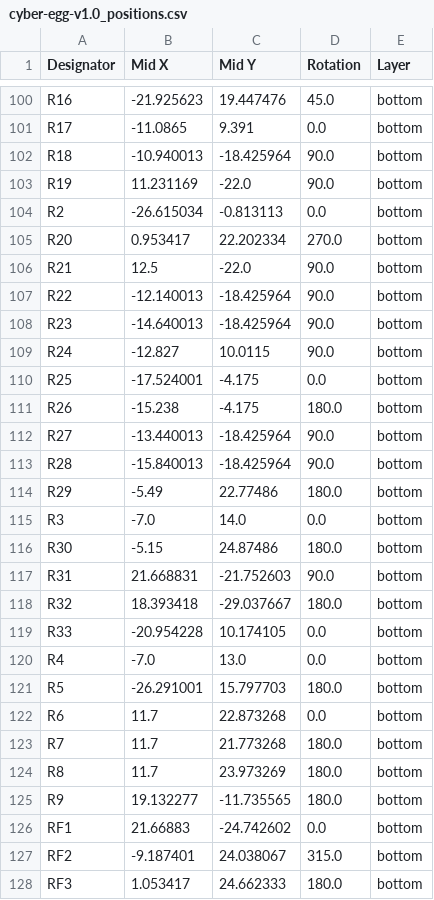
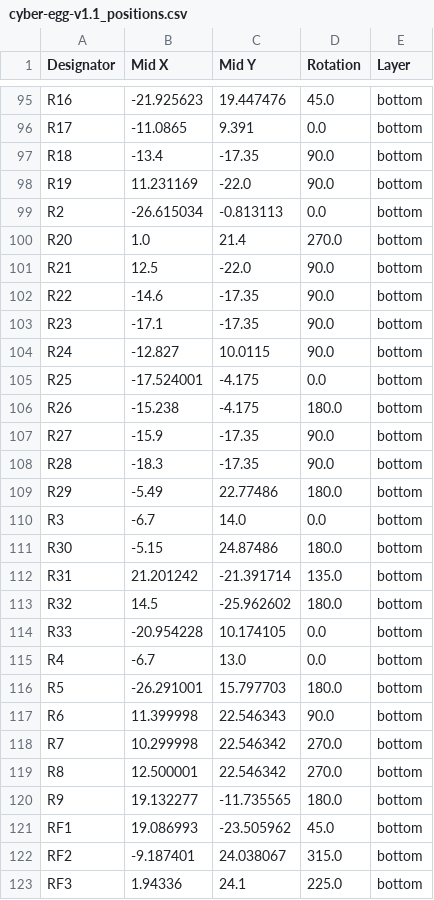
Before and after one commit to badgeteam/bornhack2026-hardware, a CSV file: production/cyber-egg-v1.1_positions.csv (was production/cyber-egg-v1.0_positions.csv), drawn as a sheet; only a part is shown, gaps mark what is left out; the diff covers the shown part only.

```diff
--- a/production/cyber-egg-v1.0_positions.csv
+++ b/production/cyber-egg-v1.1_positions.csv
@@ -101,9 +96,9 @@ R16,-21.925623,19.447476,45.0,bottom
 R17,-11.0865,9.391,0.0,bottom
-R18,-10.940013,-18.425964,90.0,bottom
+R18,-13.4,-17.35,90.0,bottom
 R19,11.231169,-22.0,90.0,bottom
 R2,-26.615034,-0.813113,0.0,bottom
-R20,0.953417,22.202334,270.0,bottom
+R20,1.0,21.4,270.0,bottom
 R21,12.5,-22.0,90.0,bottom
-R22,-12.140013,-18.425964,90.0,bottom
-R23,-14.640013,-18.425964,90.0,bottom
+R22,-14.6,-17.35,90.0,bottom
+R23,-17.1,-17.35,90.0,bottom
 R24,-12.827,10.0115,90.0,bottom
@@ -111,18 +106,18 @@ R25,-17.524001,-4.175,0.0,bottom
 R26,-15.238,-4.175,180.0,bottom
-R27,-13.440013,-18.425964,90.0,bottom
-R28,-15.840013,-18.425964,90.0,bottom
+R27,-15.9,-17.35,90.0,bottom
+R28,-18.3,-17.35,90.0,bottom
 R29,-5.49,22.77486,180.0,bottom
-R3,-7.0,14.0,0.0,bottom
+R3,-6.7,14.0,0.0,bottom
 R30,-5.15,24.87486,180.0,bottom
-R31,21.668831,-21.752603,90.0,bottom
-R32,18.393418,-29.037667,180.0,bottom
+R31,21.201242,-21.391714,135.0,bottom
+R32,14.5,-25.962602,180.0,bottom
 R33,-20.954228,10.174105,0.0,bottom
-R4,-7.0,13.0,0.0,bottom
+R4,-6.7,13.0,0.0,bottom
 R5,-26.291001,15.797703,180.0,bottom
-R6,11.7,22.873268,0.0,bottom
-R7,11.7,21.773268,180.0,bottom
-R8,11.7,23.973269,180.0,bottom
+R6,11.399998,22.546343,90.0,bottom
+R7,10.299998,22.546342,270.0,bottom
+R8,12.500001,22.546342,270.0,bottom
 R9,19.132277,-11.735565,180.0,bottom
-RF1,21.66883,-24.742602,0.0,bottom
+RF1,19.086993,-23.505962,45.0,bottom
 RF2,-9.187401,24.038067,315.0,bottom
-RF3,1.053417,24.662333,180.0,bottom
+RF3,1.94336,24.1,225.0,bottom
```
Also changed, not shown: 5 removed rows and 57 edited cells elsewhere in this file, production/cyber-egg-v1.1_bom.csv, production/cyber-egg-v1.1_designators.csv, 8 other files.
